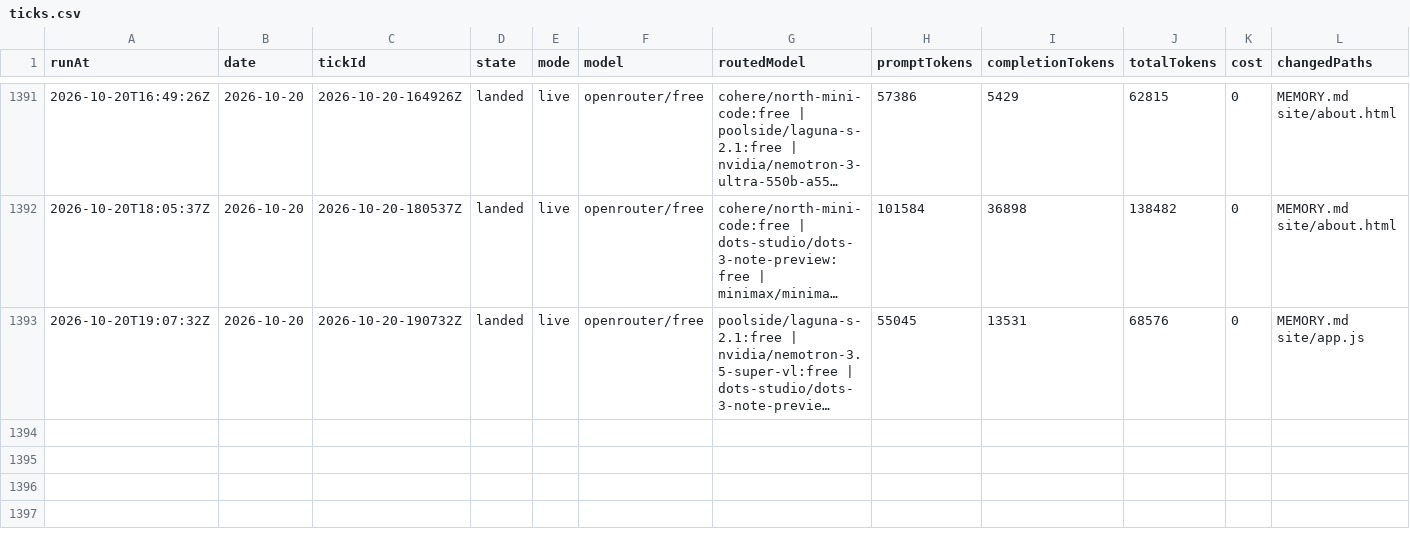
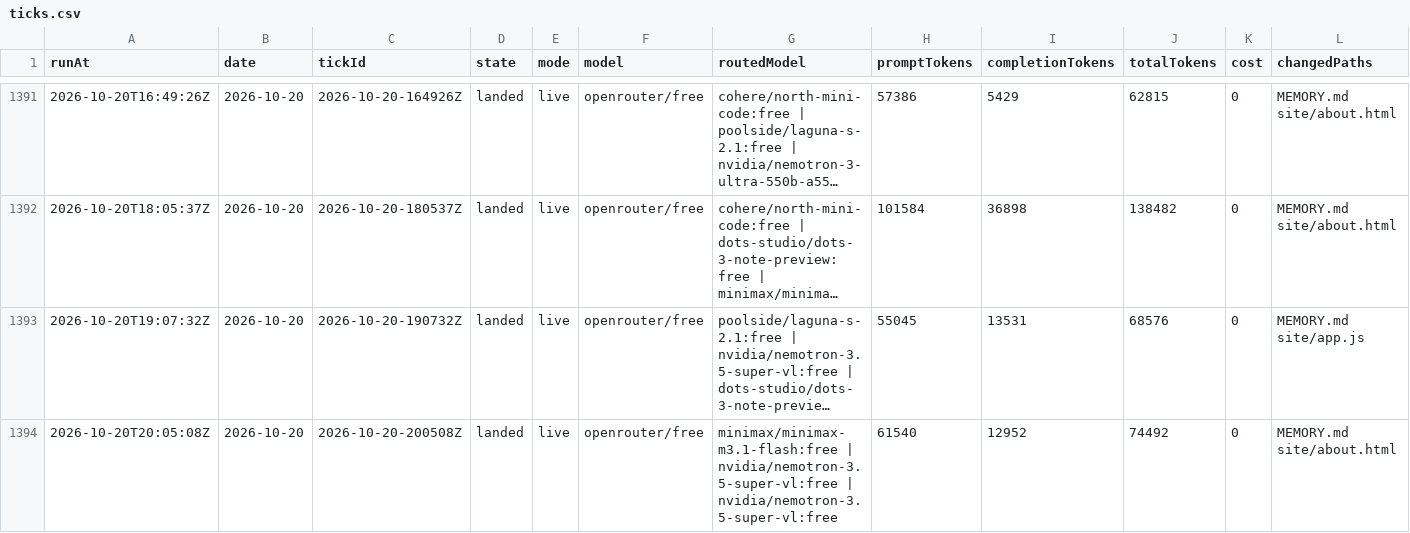
Before and after one commit to s04/momento, a CSV file: data/gold/ticks.csv, drawn as a sheet; only a part is shown, gaps mark what is left out; long unchanged cells end in …; rows hold the shown columns only; the diff names each change by its address in the sheet, - before the commit and + after, or states it on an @@ line.

```diff
--- a/data/gold/ticks.csv
+++ b/data/gold/ticks.csv
+row 1394: 2026-10-20T20:05:08Z | 2026-10-20 | 2026-10-20-200508Z | landed | live | openrouter/free | minimax/minimax-m3.1-flash:free | nvidia/nemotron-3.5-super-vl:free | nvidia/nemotron-3.5-super-vl:free | 61540 | 12952 | 74492 | 0 | MEMORY.md site/about.html
```
Also changed, not shown: 8 other files.
